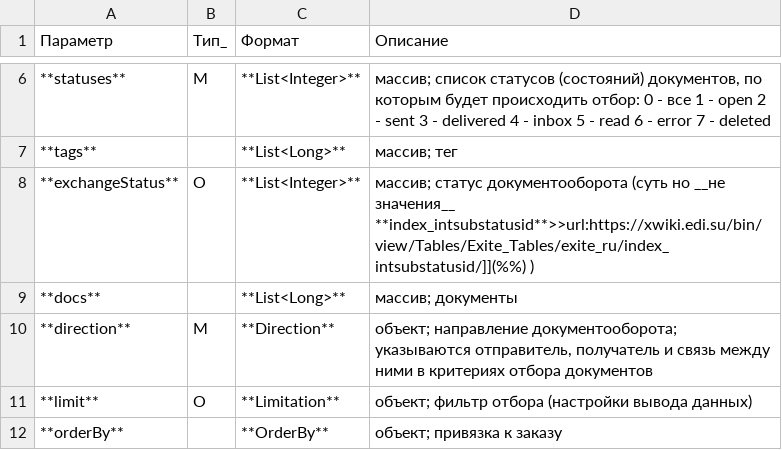
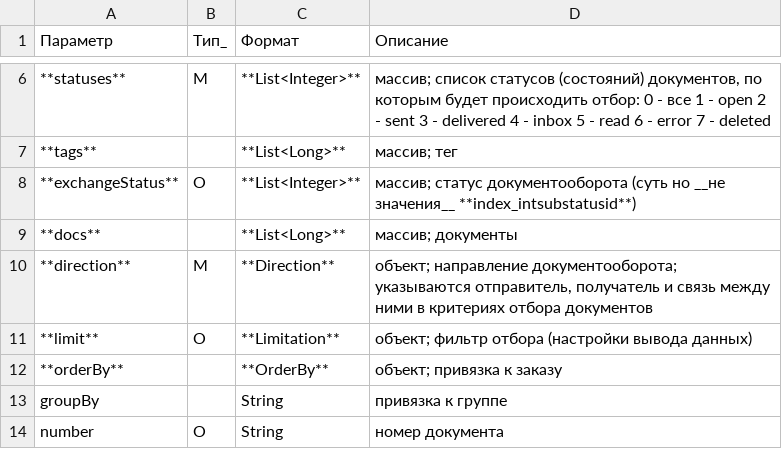
Before and after one commit to EDI-N/Icona, a CSV file: source/integration_2_0/API/for_csv/StorageQuery.csv, drawn as a sheet; only a part is shown, gaps mark what is left out; the shorter side is filled out with more unchanged rows.

```diff
--- a/source/integration_2_0/API/for_csv/StorageQuery.csv
+++ b/source/integration_2_0/API/for_csv/StorageQuery.csv
@@ -7,3 +7,3 @@
 **tags**, ,**List<Long>**,массив; тег
-**exchangeStatus**,O,**List<Integer>**,массив; статус документооборота (суть но __не значения__ **index_intsubstatusid**>>url:https://xwiki.edi.su/bin/view/Tables/Exite_Tables/exite_ru/index_intsubstatusid/]](%%) )
+**exchangeStatus**,O,**List<Integer>**,массив; статус документооборота (суть но __не значения__ **index_intsubstatusid**)
 **docs**, ,**List<Long>**,массив; документы
```
Also changed, not shown: 1 other file.
